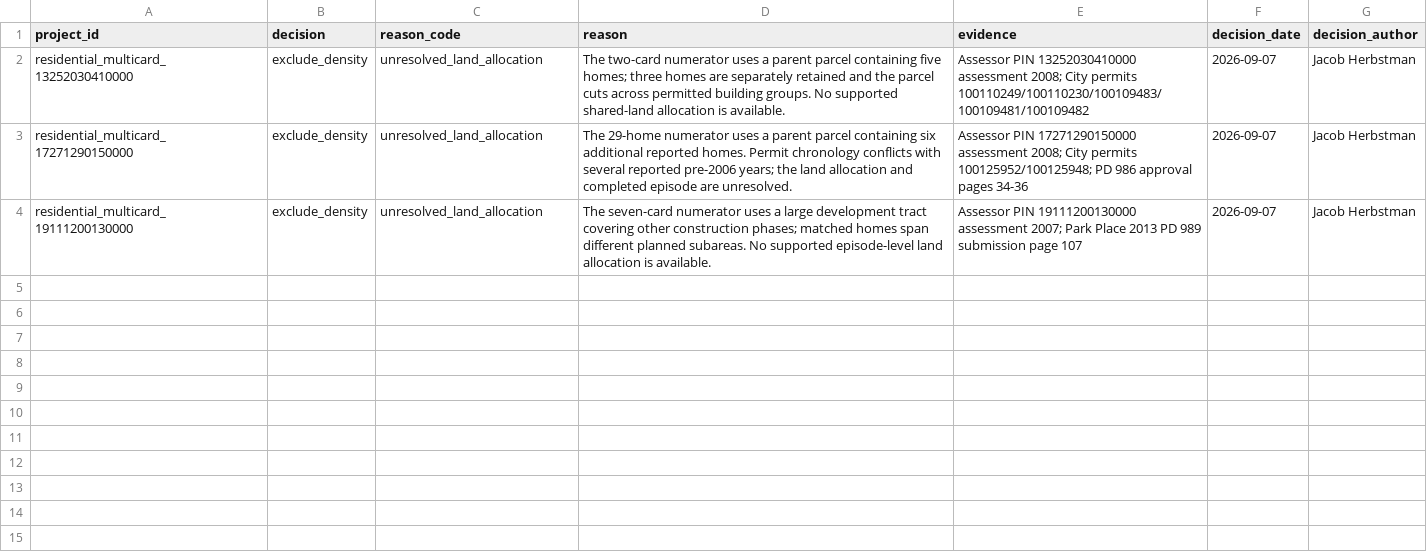
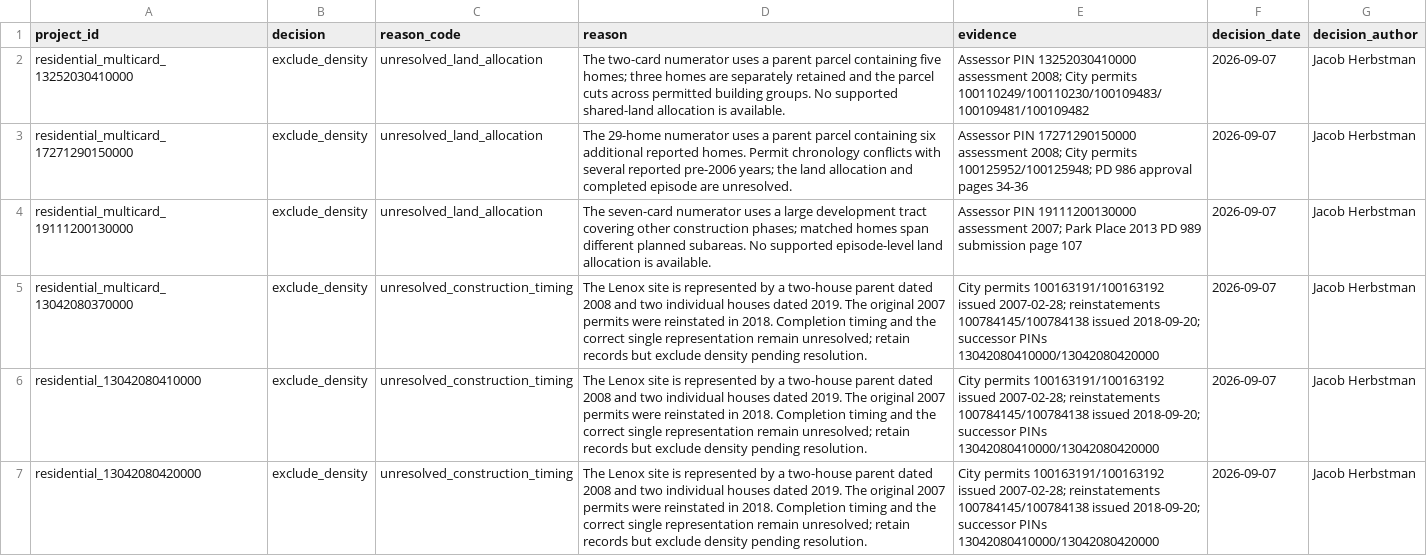
Before and after one commit to JacobHerbstman/aldermanic_privilege, a CSV file: tasks/new_construction_cleaning/adjudication/density_denominator_decisions.csv, drawn as a sheet.

Commit message:
Record Lenox density exclusion

```diff
--- a/tasks/new_construction_cleaning/adjudication/density_denominator_decisions.csv
+++ b/tasks/new_construction_cleaning/adjudication/density_denominator_decisions.csv
@@ -4 +4,4 @@ residential_multicard_17271290150000,exclude_density,unresolved_land_allocation,
 residential_multicard_19111200130000,exclude_density,unresolved_land_allocation,The seven-card numerator uses a large development tract covering other construction phases; matched homes span different planned subareas. No supported episode-level land allocation is available.,Assessor PIN 19111200130000 assessment 2007; Park Place 2013 PD 989 submission page 107,2026-09-07,Jacob Herbstman
+residential_multicard_13042080370000,exclude_density,unresolved_construction_timing,The Lenox site is represented by a two-house parent dated 2008 and two individual houses dated 2019. The original 2007 permits were reinstated in 2018. Completion timing and the correct single representation remain unresolved; retain records but exclude density pending resolution.,City permits 100163191/100163192 issued 2007-02-28; reinstatements 100784145/100784138 issued 2018-09-20; successor PINs 13042080410000/13042080420000,2026-09-07,Jacob Herbstman
+residential_13042080410000,exclude_density,unresolved_construction_timing,The Lenox site is represented by a two-house parent dated 2008 and two individual houses dated 2019. The original 2007 permits were reinstated in 2018. Completion timing and the correct single representation remain unresolved; retain records but exclude density pending resolution.,City permits 100163191/100163192 issued 2007-02-28; reinstatements 100784145/100784138 issued 2018-09-20; successor PINs 13042080410000/13042080420000,2026-09-07,Jacob Herbstman
+residential_13042080420000,exclude_density,unresolved_construction_timing,The Lenox site is represented by a two-house parent dated 2008 and two individual houses dated 2019. The original 2007 permits were reinstated in 2018. Completion timing and the correct single representation remain unresolved; retain records but exclude density pending resolution.,City permits 100163191/100163192 issued 2007-02-28; reinstatements 100784145/100784138 issued 2018-09-20; successor PINs 13042080410000/13042080420000,2026-09-07,Jacob Herbstman
```
Also changed, not shown: 1 other file.
